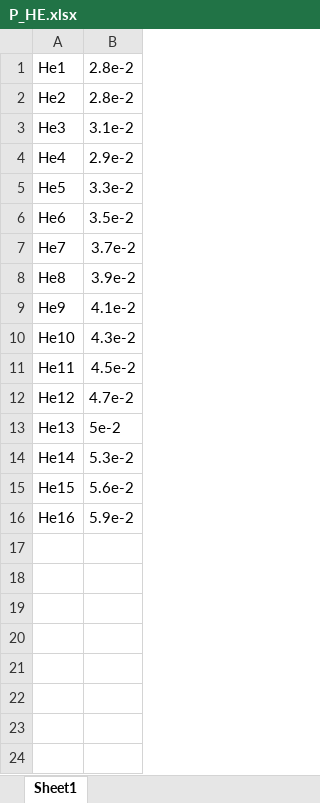
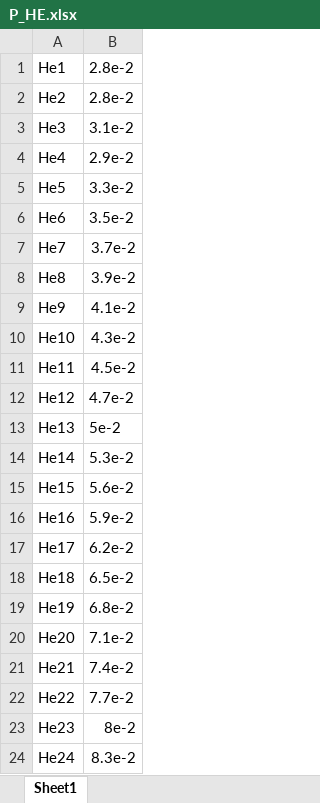
Before and after one commit to ferocitoo/TP3, an Excel workbook: TP_Plasma/Datas/P_HE.xlsx, sheet Sheet1, drawn as a sheet; values as stored, in another font and other column widths than the file's, no borders; the diff names each change by its address in the sheet, - before the commit and + after, or states it on an @@ line.

Commit message:
data

```diff
--- a/TP_Plasma/Datas/P_HE.xlsx (sheet Sheet1)
+++ b/TP_Plasma/Datas/P_HE.xlsx (sheet Sheet1)
+row 17: He17 | 6.2e-2
+row 18: He18 | 6.5e-2
+row 19: He19 | 6.8e-2
+row 20: He20 | 7.1e-2
+row 21: He21 | 7.4e-2
+row 22: He22 | 7.7e-2
+row 23: He23 | 8e-2
+row 24: He24 | 8.3e-2
```
Also changed, not shown: 7 other files.
